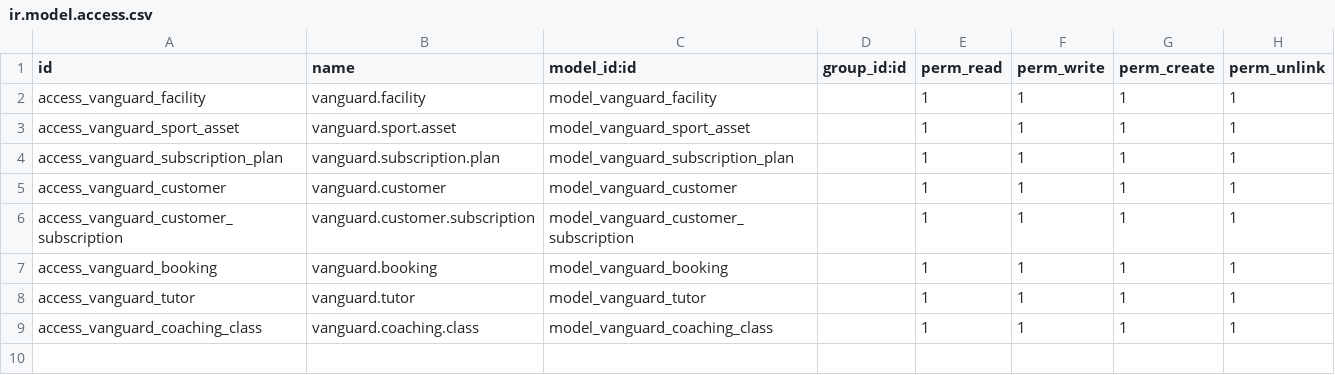
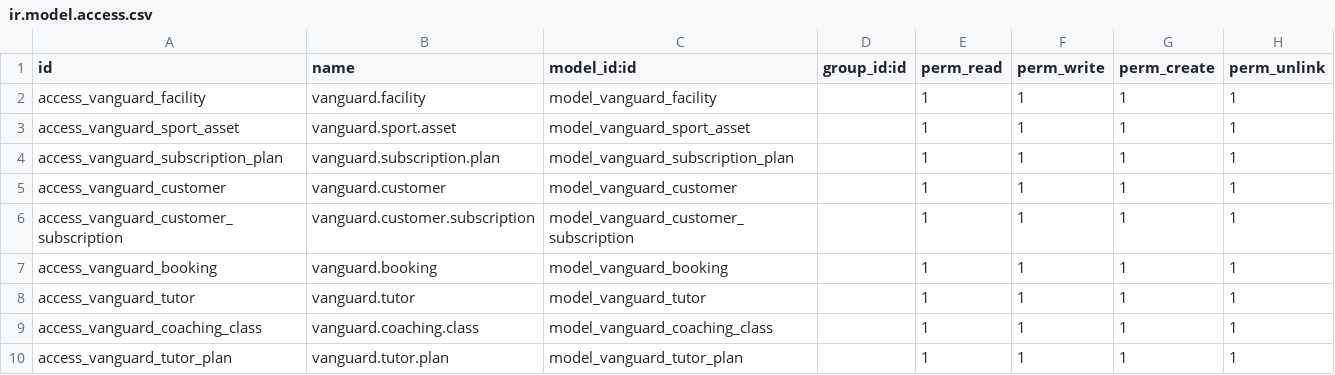
Before and after one commit to danish-0007/vanguard_booking, a CSV file: security/ir.model.access.csv, drawn as a sheet; the diff names each change by its address in the sheet, - before the commit and + after, or states it on an @@ line.

Commit message:
feat(odoo): add models and security access for tutor coaching subscriptions

```diff
--- a/security/ir.model.access.csv
+++ b/security/ir.model.access.csv
+row 10: access_vanguard_tutor_plan | vanguard.tutor.plan | model_vanguard_tutor_plan |  | 1 | 1 | 1 | 1
```
Also changed, not shown: 1 other file.
